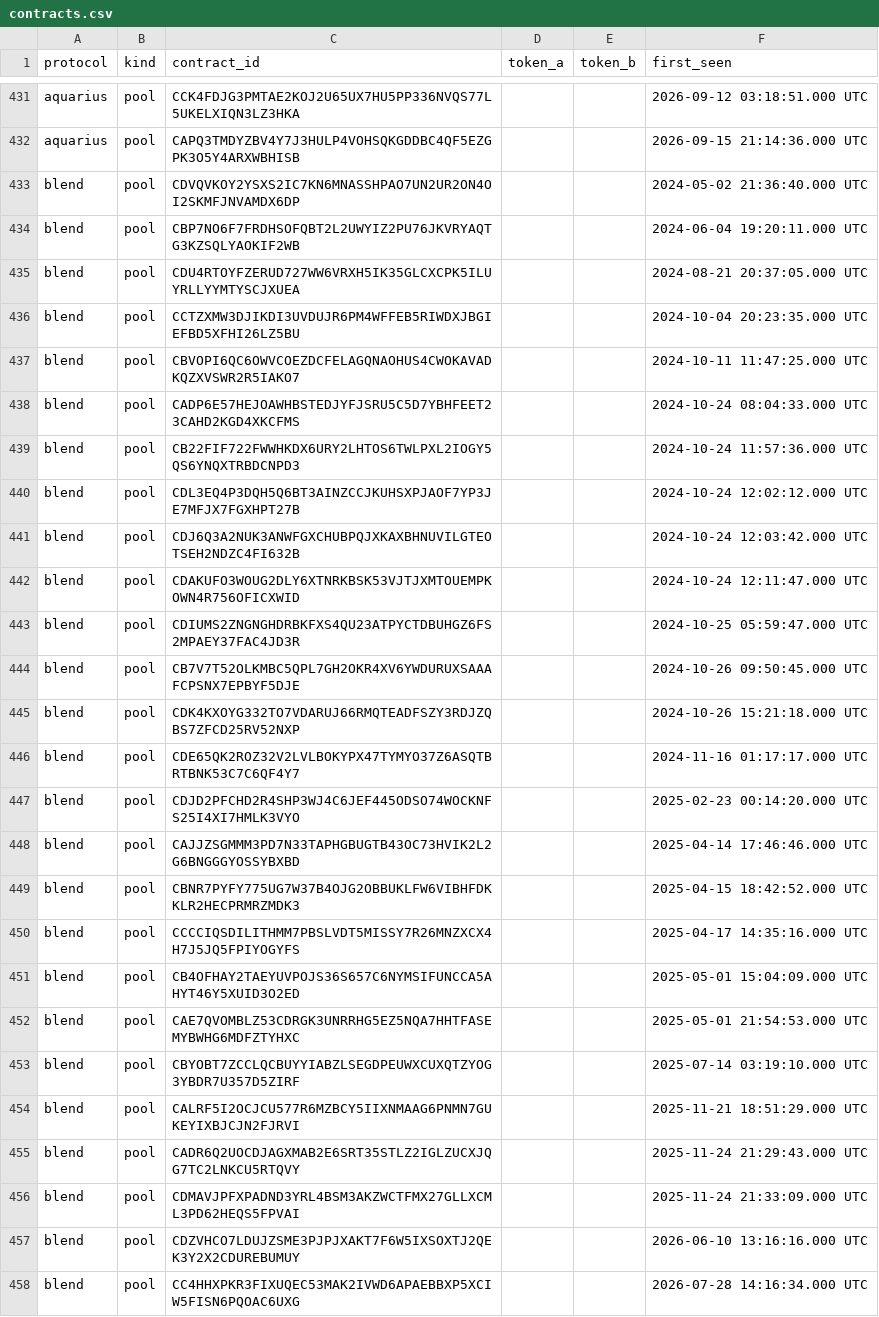
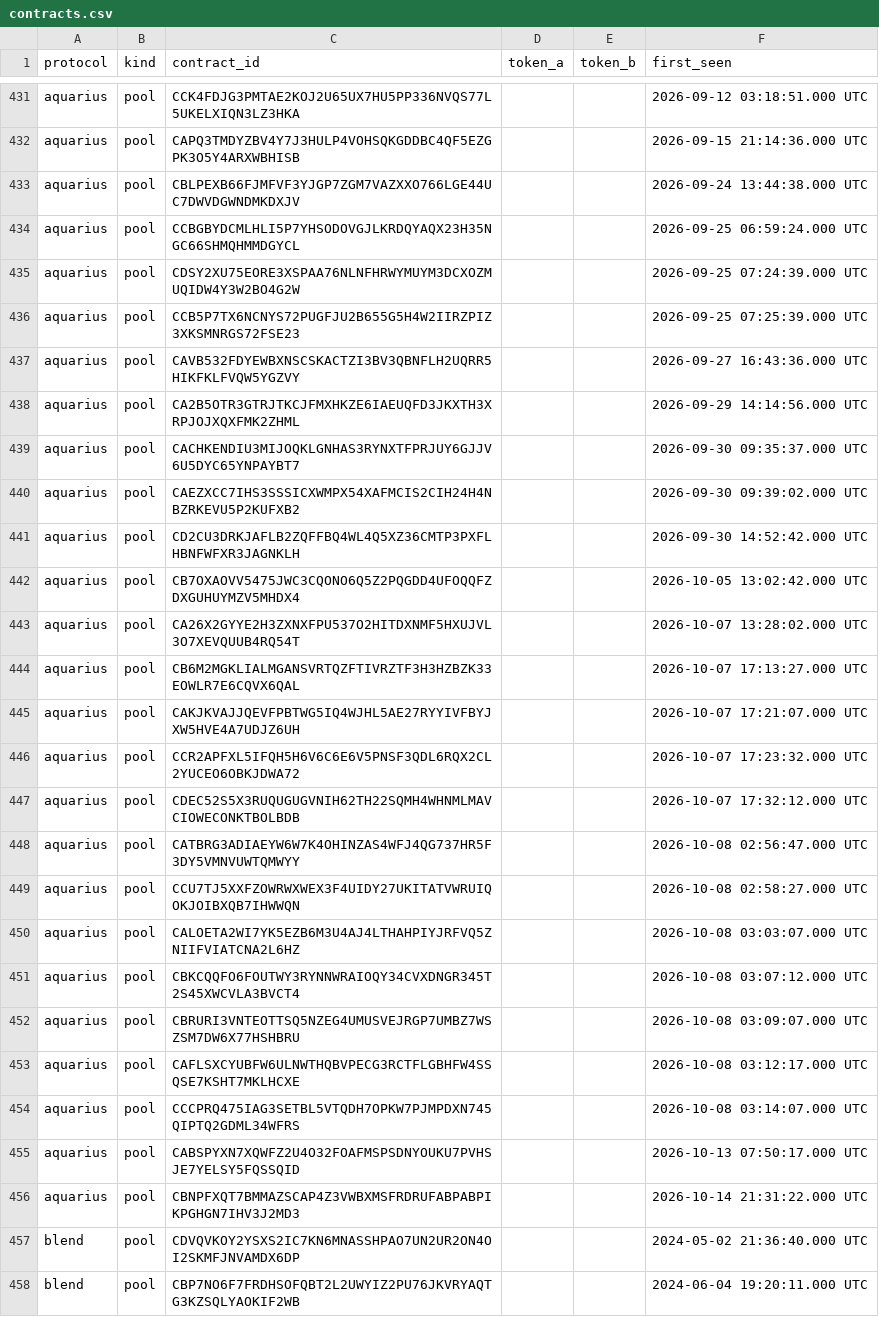
Before and after one commit to paltalabs/stellar-defi-dune-dashboard, a CSV file: data/contracts.csv, drawn as a sheet; only a part is shown, gaps mark what is left out; the shorter side is filled out with more unchanged rows; the diff covers the shown part only.

```diff
--- a/data/contracts.csv
+++ b/data/contracts.csv
@@ -432,2 +432,26 @@ aquarius,pool,CCK4FDJG3PMTAE2KOJ2U65UX7HU5PP336NVQS77L5UKELXIQN3LZ3HKA,,,2026-09
 aquarius,pool,CAPQ3TMDYZBV4Y7J3HULP4VOHSQKGDDBC4QF5EZGPK3O5Y4ARXWBHISB,,,2026-09-15 21:14:36.000 UTC
+aquarius,pool,CBLPEXB66FJMFVF3YJGP7ZGM7VAZXXO766LGE44UC7DWVDGWNDMKDXJV,,,2026-09-24 13:44:38.000 UTC
+aquarius,pool,CCBGBYDCMLHLI5P7YHSODOVGJLKRDQYAQX23H35NGC66SHMQHMMDGYCL,,,2026-09-25 06:59:24.000 UTC
+aquarius,pool,CDSY2XU75EORE3XSPAA76NLNFHRWYMUYM3DCXOZMUQIDW4Y3W2BO4G2W,,,2026-09-25 07:24:39.000 UTC
+aquarius,pool,CCB5P7TX6NCNYS72PUGFJU2B655G5H4W2IIRZPIZ3XKSMNRGS72FSE23,,,2026-09-25 07:25:39.000 UTC
+aquarius,pool,CAVB532FDYEWBXNSCSKACTZI3BV3QBNFLH2UQRR5HIKFKLFVQW5YGZVY,,,2026-09-27 16:43:36.000 UTC
+aquarius,pool,CA2B5OTR3GTRJTKCJFMXHKZE6IAEUQFD3JKXTH3XRPJOJXQXFMK2ZHML,,,2026-09-29 14:14:56.000 UTC
+aquarius,pool,CACHKENDIU3MIJOQKLGNHAS3RYNXTFPRJUY6GJJV6U5DYC65YNPAYBT7,,,2026-09-30 09:35:37.000 UTC
+aquarius,pool,CAEZXCC7IHS3SSSICXWMPX54XAFMCIS2CIH24H4NBZRKEVU5P2KUFXB2,,,2026-09-30 09:39:02.000 UTC
+aquarius,pool,CD2CU3DRKJAFLB2ZQFFBQ4WL4Q5XZ36CMTP3PXFLHBNFWFXR3JAGNKLH,,,2026-09-30 14:52:42.000 UTC
+aquarius,pool,CB7OXAOVV5475JWC3CQONO6Q5Z2PQGDD4UFOQQFZDXGUHUYMZV5MHDX4,,,2026-10-05 13:02:42.000 UTC
+aquarius,pool,CA26X2GYYE2H3ZXNXFPU537O2HITDXNMF5HXUJVL3O7XEVQUUB4RQ54T,,,2026-10-07 13:28:02.000 UTC
+aquarius,pool,CB6M2MGKLIALMGANSVRTQZFTIVRZTF3H3HZBZK33EOWLR7E6CQVX6QAL,,,2026-10-07 17:13:27.000 UTC
+aquarius,pool,CAKJKVAJJQEVFPBTWG5IQ4WJHL5AE27RYYIVFBYJXW5HVE4A7UDJZ6UH,,,2026-10-07 17:21:07.000 UTC
+aquarius,pool,CCR2APFXL5IFQH5H6V6C6E6V5PNSF3QDL6RQX2CL2YUCEO6OBKJDWA72,,,2026-10-07 17:23:32.000 UTC
+aquarius,pool,CDEC52S5X3RUQUGUGVNIH62TH22SQMH4WHNMLMAVCIOWECONKTBOLBDB,,,2026-10-07 17:32:12.000 UTC
+aquarius,pool,CATBRG3ADIAEYW6W7K4OHINZAS4WFJ4QG737HR5F3DY5VMNVUWTQMWYY,,,2026-10-08 02:56:47.000 UTC
+aquarius,pool,CCU7TJ5XXFZOWRWXWEX3F4UIDY27UKITATVWRUIQOKJOIBXQB7IHWWQN,,,2026-10-08 02:58:27.000 UTC
+aquarius,pool,CALOETA2WI7YK5EZB6M3U4AJ4LTHAHPIYJRFVQ5ZNIIFVIATCNA2L6HZ,,,2026-10-08 03:03:07.000 UTC
+aquarius,pool,CBKCQQFO6FOUTWY3RYNNWRAIOQY34CVXDNGR345T2S45XWCVLA3BVCT4,,,2026-10-08 03:07:12.000 UTC
+aquarius,pool,CBRURI3VNTEOTTSQ5NZEG4UMUSVEJRGP7UMBZ7WSZSM7DW6X77HSHBRU,,,2026-10-08 03:09:07.000 UTC
+aquarius,pool,CAFLSXCYUBFW6ULNWTHQBVPECG3RCTFLGBHFW4SSQSE7KSHT7MKLHCXE,,,2026-10-08 03:12:17.000 UTC
+aquarius,pool,CCCPRQ475IAG3SETBL5VTQDH7OPKW7PJMPDXN745QIPTQ2GDML34WFRS,,,2026-10-08 03:14:07.000 UTC
+aquarius,pool,CABSPYXN7XQWFZ2U4O32FOAFMSPSDNYOUKU7PVHSJE7YELSY5FQSSQID,,,2026-10-13 07:50:17.000 UTC
+aquarius,pool,CBNPFXQT7BMMAZSCAP4Z3VWBXMSFRDRUFABPABPIKPGHGN7IHV3J2MD3,,,2026-10-14 21:31:22.000 UTC
 blend,pool,CDVQVKOY2YSXS2IC7KN6MNASSHPAO7UN2UR2ON4OI2SKMFJNVAMDX6DP,,,2024-05-02 21:36:40.000 UTC
```
Also changed, not shown: 2 added rows elsewhere in this file, 7 other files.
